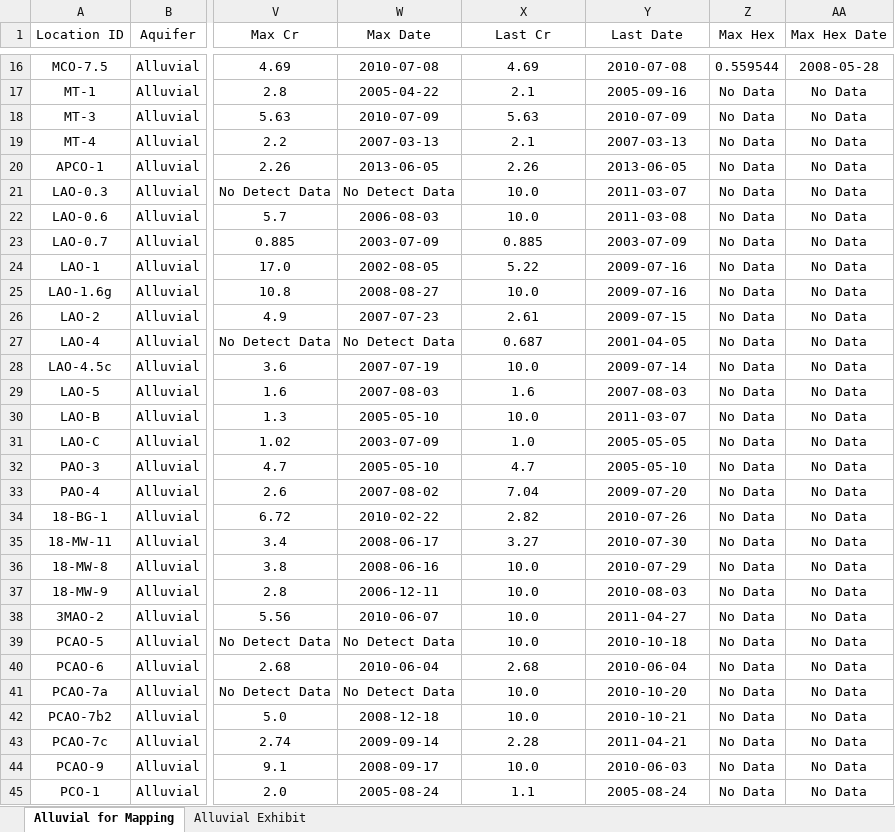
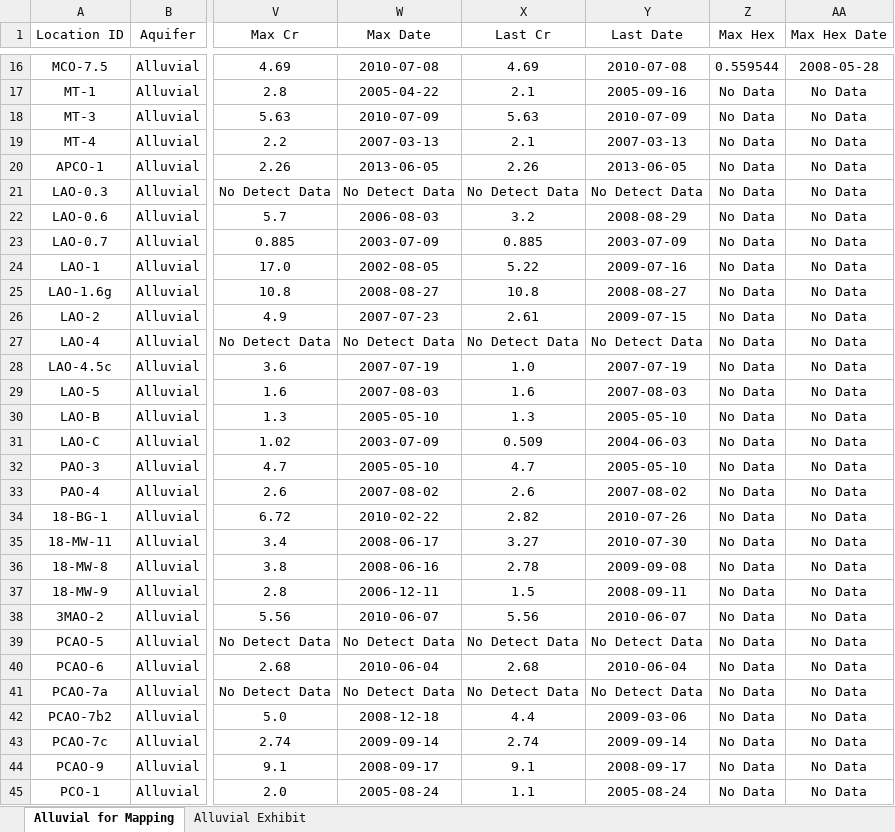
Before and after one commit to caseygierke/770-Cr-Locations, an Excel workbook: Tables/Alluvial- Appendix.xlsx, sheet Alluvial for Mapping, drawn as a sheet; only a part is shown, gaps mark what is left out; values as stored, in another font and other column widths than the file's, no borders; the diff covers the shown part only; the diff names each change by its address in the sheet, - before the commit and + after, or states it on an @@ line.

Commit message:
Changed SummaryStats so that the last value has to be a detected result.

```diff
--- a/Tables/Alluvial- Appendix.xlsx (sheet Alluvial for Mapping)
+++ b/Tables/Alluvial- Appendix.xlsx (sheet Alluvial for Mapping)
-X21 (Last Cr): 10.0
+X21 (Last Cr): No Detect Data
-Y21 (Last Date): 2011-03-07
+Y21 (Last Date): No Detect Data
-X22 (Last Cr): 10.0
+X22 (Last Cr): 3.2
-Y22 (Last Date): 2011-03-08
+Y22 (Last Date): 2008-08-29
-X25 (Last Cr): 10.0
+X25 (Last Cr): 10.8
-Y25 (Last Date): 2009-07-16
+Y25 (Last Date): 2008-08-27
-X27 (Last Cr): 0.687
+X27 (Last Cr): No Detect Data
-Y27 (Last Date): 2001-04-05
+Y27 (Last Date): No Detect Data
-X28 (Last Cr): 10.0
+X28 (Last Cr): 1.0
-Y28 (Last Date): 2009-07-14
+Y28 (Last Date): 2007-07-19
-X30 (Last Cr): 10.0
+X30 (Last Cr): 1.3
-Y30 (Last Date): 2011-03-07
+Y30 (Last Date): 2005-05-10
-X31 (Last Cr): 1.0
+X31 (Last Cr): 0.509
-Y31 (Last Date): 2005-05-05
+Y31 (Last Date): 2004-06-03
-X33 (Last Cr): 7.04
+X33 (Last Cr): 2.6
-Y33 (Last Date): 2009-07-20
+Y33 (Last Date): 2007-08-02
-X36 (Last Cr): 10.0
+X36 (Last Cr): 2.78
-Y36 (Last Date): 2010-07-29
+Y36 (Last Date): 2009-09-08
-X37 (Last Cr): 10.0
+X37 (Last Cr): 1.5
-Y37 (Last Date): 2010-08-03
+Y37 (Last Date): 2008-09-11
-X38 (Last Cr): 10.0
+X38 (Last Cr): 5.56
-Y38 (Last Date): 2011-04-27
+Y38 (Last Date): 2010-06-07
-X39 (Last Cr): 10.0
+X39 (Last Cr): No Detect Data
-Y39 (Last Date): 2010-10-18
+Y39 (Last Date): No Detect Data
-X41 (Last Cr): 10.0
+X41 (Last Cr): No Detect Data
-Y41 (Last Date): 2010-10-20
+Y41 (Last Date): No Detect Data
-X42 (Last Cr): 10.0
+X42 (Last Cr): 4.4
-Y42 (Last Date): 2010-10-21
+Y42 (Last Date): 2009-03-06
-X43 (Last Cr): 2.28
+X43 (Last Cr): 2.74
-Y43 (Last Date): 2011-04-21
+Y43 (Last Date): 2009-09-14
-X44 (Last Cr): 10.0
+X44 (Last Cr): 9.1
-Y44 (Last Date): 2010-06-03
+Y44 (Last Date): 2008-09-17
```
Also changed, not shown: 12 edited cells elsewhere in this sheet, Tables/Alluvial- Excluded.xlsx, Tables/Alluvial.xlsx, 21 other files.
